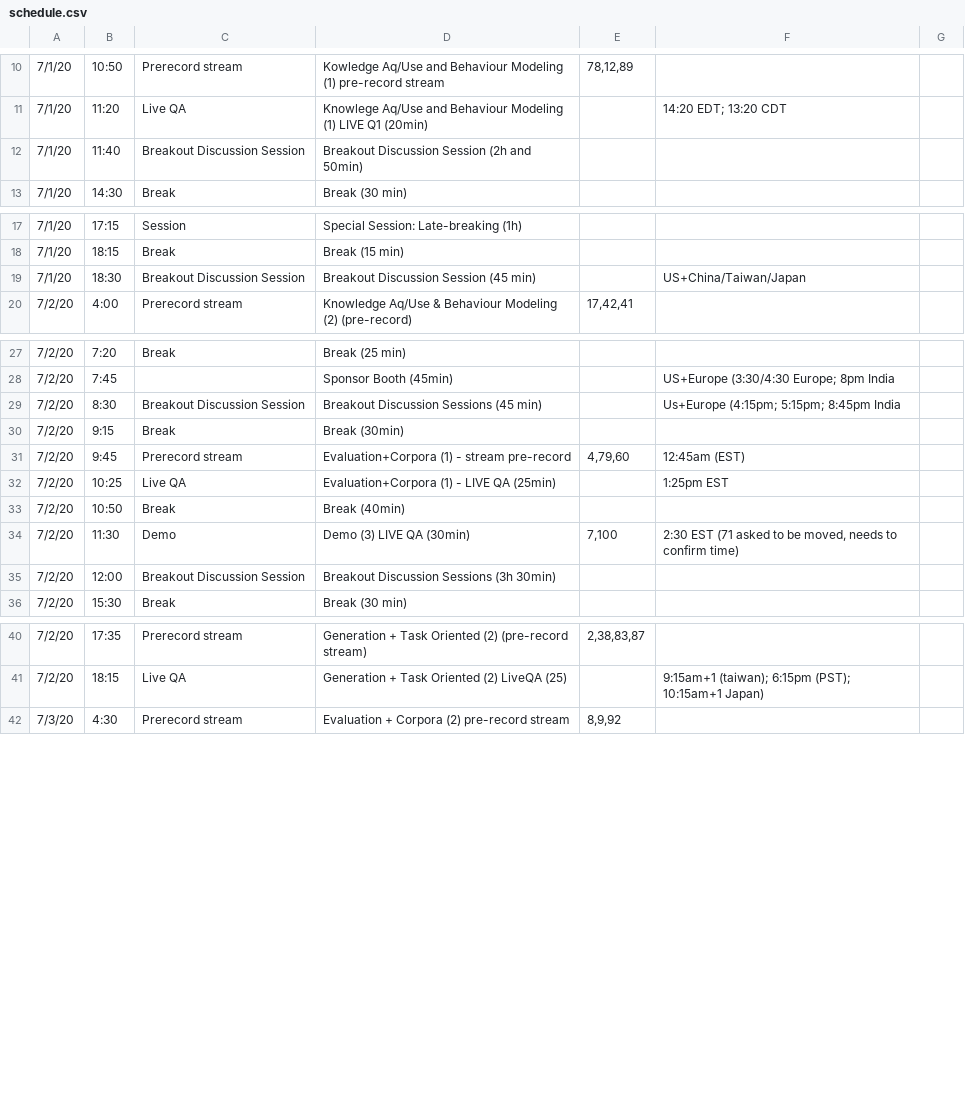
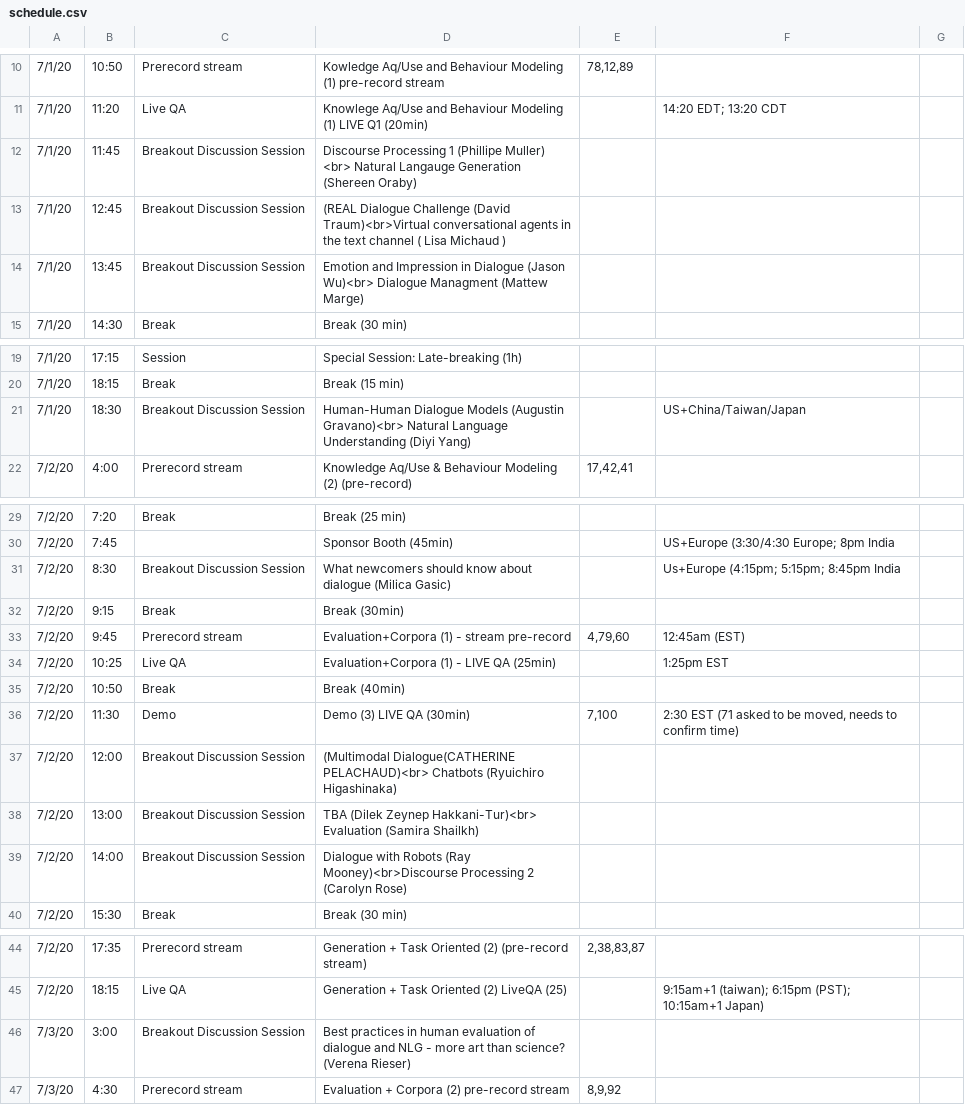
Before and after one commit to sigdial2020/sigdial2020.github.io, a CSV file: content/schedule.csv, drawn as a sheet; only a part is shown, gaps mark what is left out.

Commit message:
modif breakout session

```diff
--- a/content/schedule.csv
+++ b/content/schedule.csv
@@ -11,3 +11,5 @@
 "7/1/20","11:20","Live QA","Knowlege Aq/Use and Behaviour Modeling (1) LIVE Q1 (20min)","","14:20 EDT; 13:20 CDT",""
-"7/1/20","11:40","Breakout Discussion Session","Breakout Discussion Session (2h and 50min)","","",""
+"7/1/20","11:45","Breakout Discussion Session","Discourse Processing 1 (Phillipe Muller) <br> Natural Langauge Generation (Shereen Oraby)","","",""
+"7/1/20","12:45","Breakout Discussion Session","(REAL Dialogue Challenge (David Traum)<br>Virtual conversational agents in the text channel ( Lisa Michaud )","","",""
+"7/1/20","13:45","Breakout Discussion Session","Emotion and Impression in Dialogue (Jason Wu)<br> Dialogue Managment (Mattew Marge)","","",""
 "7/1/20","14:30","Break","Break (30 min)","","",""
@@ -18,3 +20,3 @@
 "7/1/20","18:15","Break","Break (15 min)","","",""
-"7/1/20","18:30","Breakout Discussion Session","Breakout Discussion Session  (45 min)","","US+China/Taiwan/Japan",""
+"7/1/20","18:30","Breakout Discussion Session","Human-Human Dialogue Models (Augustin Gravano)<br> Natural Language Understanding (Diyi Yang)","","US+China/Taiwan/Japan",""
 "7/2/20","4:00","Prerecord stream","Knowledge Aq/Use &  Behaviour Modeling (2) (pre-record) ","17,42,41","",""
@@ -28,3 +30,3 @@
 "7/2/20","7:45","","Sponsor Booth  (45min)","","US+Europe (3:30/4:30 Europe; 8pm India",""
-"7/2/20","8:30","Breakout Discussion Session","Breakout Discussion Sessions (45 min)","","Us+Europe (4:15pm; 5:15pm; 8:45pm India",""
+"7/2/20","8:30","Breakout Discussion Session","What newcomers should know about dialogue (Milica Gasic)","","Us+Europe (4:15pm; 5:15pm; 8:45pm India",""
 "7/2/20","9:15","Break","Break (30min)","","",""
@@ -34,3 +36,5 @@
 "7/2/20","11:30","Demo","Demo (3) LIVE QA (30min)","7,100","2:30 EST  (71 asked to be moved, needs to confirm time) ",""
-"7/2/20","12:00","Breakout Discussion Session","Breakout Discussion Sessions (3h 30min)","","",""
+"7/2/20","12:00","Breakout Discussion Session","(Multimodal Dialogue(CATHERINE PELACHAUD)<br> Chatbots (Ryuichiro Higashinaka)","","",""
+"7/2/20","13:00","Breakout Discussion Session","TBA (Dilek Zeynep Hakkani-Tur)<br> Evaluation (Samira Shailkh)","","",""
+"7/2/20","14:00","Breakout Discussion Session","Dialogue with Robots  (Ray Mooney)<br>Discourse Processing 2 (Carolyn Rose)","","",""
 "7/2/20","15:30","Break","Break (30 min)","","",""
@@ -41,2 +45,3 @@
 "7/2/20","18:15","Live QA","Generation + Task Oriented (2) LiveQA (25)","","9:15am+1 (taiwan); 6:15pm (PST); 10:15am+1 Japan)",""
+"7/3/20","3:00","Breakout Discussion Session"," Best practices in human evaluation of dialogue and NLG - more art than science? (Verena Rieser)","","",""
 "7/3/20","4:30","Prerecord stream","Evaluation + Corpora (2) pre-record stream ","8,9,92","",""
```
